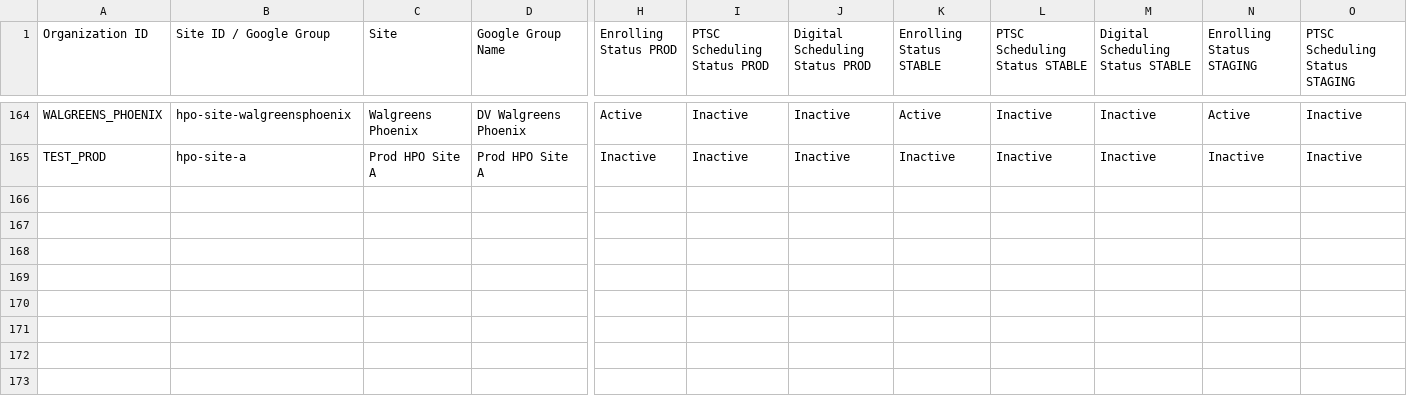
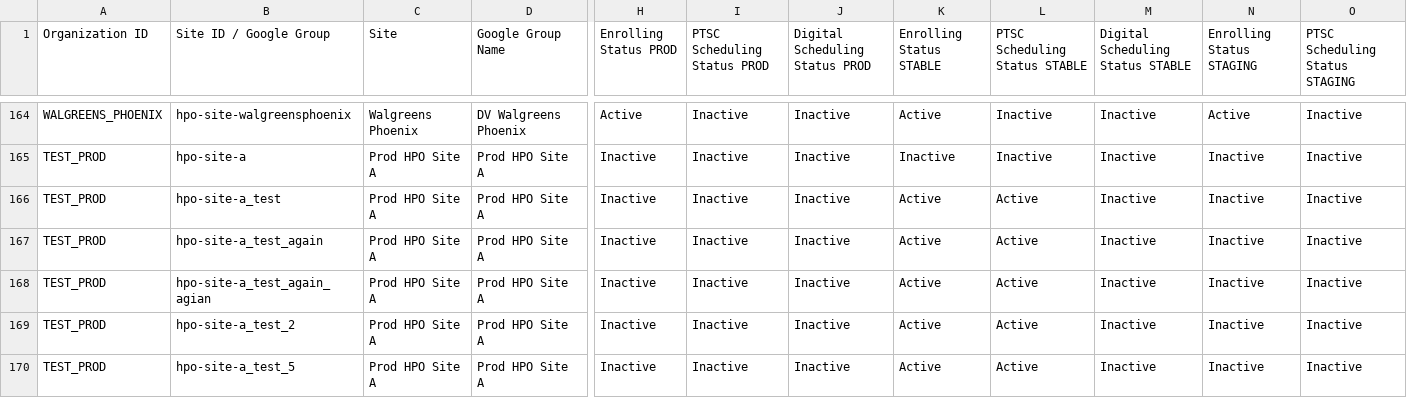
Before and after one commit to all-of-us/raw-data-repository, a CSV file: rest-api/data/sites.csv, drawn as a sheet; only a part is shown, gaps mark what is left out; rows hold the shown columns only; the diff names each change by its address in the sheet, - before the commit and + after, or states it on an @@ line.

```diff
--- a/rest-api/data/sites.csv
+++ b/rest-api/data/sites.csv
+row 166: TEST_PROD | hpo-site-a_test | Prod HPO Site A | Prod HPO Site A | Inactive | Inactive | Inactive | Active | Active | Inactive | Inactive | Inactive
+row 167: TEST_PROD | hpo-site-a_test_again | Prod HPO Site A | Prod HPO Site A | Inactive | Inactive | Inactive | Active | Active | Inactive | Inactive | Inactive
+row 168: TEST_PROD | hpo-site-a_test_again_agian | Prod HPO Site A | Prod HPO Site A | Inactive | Inactive | Inactive | Active | Active | Inactive | Inactive | Inactive
+row 169: TEST_PROD | hpo-site-a_test_2 | Prod HPO Site A | Prod HPO Site A | Inactive | Inactive | Inactive | Active | Active | Inactive | Inactive | Inactive
+row 170: TEST_PROD | hpo-site-a_test_5 | Prod HPO Site A | Prod HPO Site A | Inactive | Inactive | Inactive | Active | Active | Inactive | Inactive | Inactive
```
Also changed, not shown: 2 other files.
